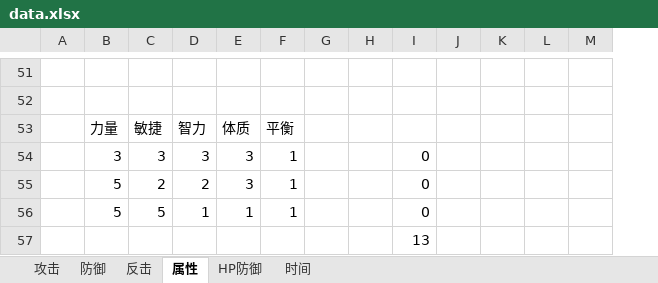
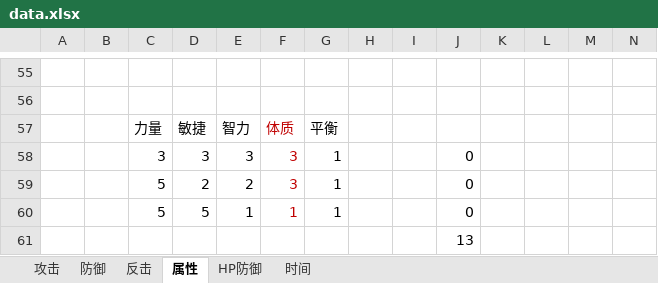
Before and after one commit to pealpool/kungfu, an Excel workbook: plan/data.xlsx, sheet 属性, drawn as a sheet; only a part is shown, gaps mark what is left out; values as stored, in another font and other column widths than the file's, no borders; addresses are those after the commit; the diff covers the shown part only; the diff names each change by its address in the sheet, - before the commit and + after, or states it on an @@ line.

```diff
--- a/plan/data.xlsx (sheet 属性)
+++ b/plan/data.xlsx (sheet 属性)
+column A, empty
-F57:F60 text colour: black
+F57:F60 text colour: #C00000
```
Also changed, not shown: 4 added rows, 1 edited cell and cell formats elsewhere in this sheet, formulas that keep their value, 4 other files.
